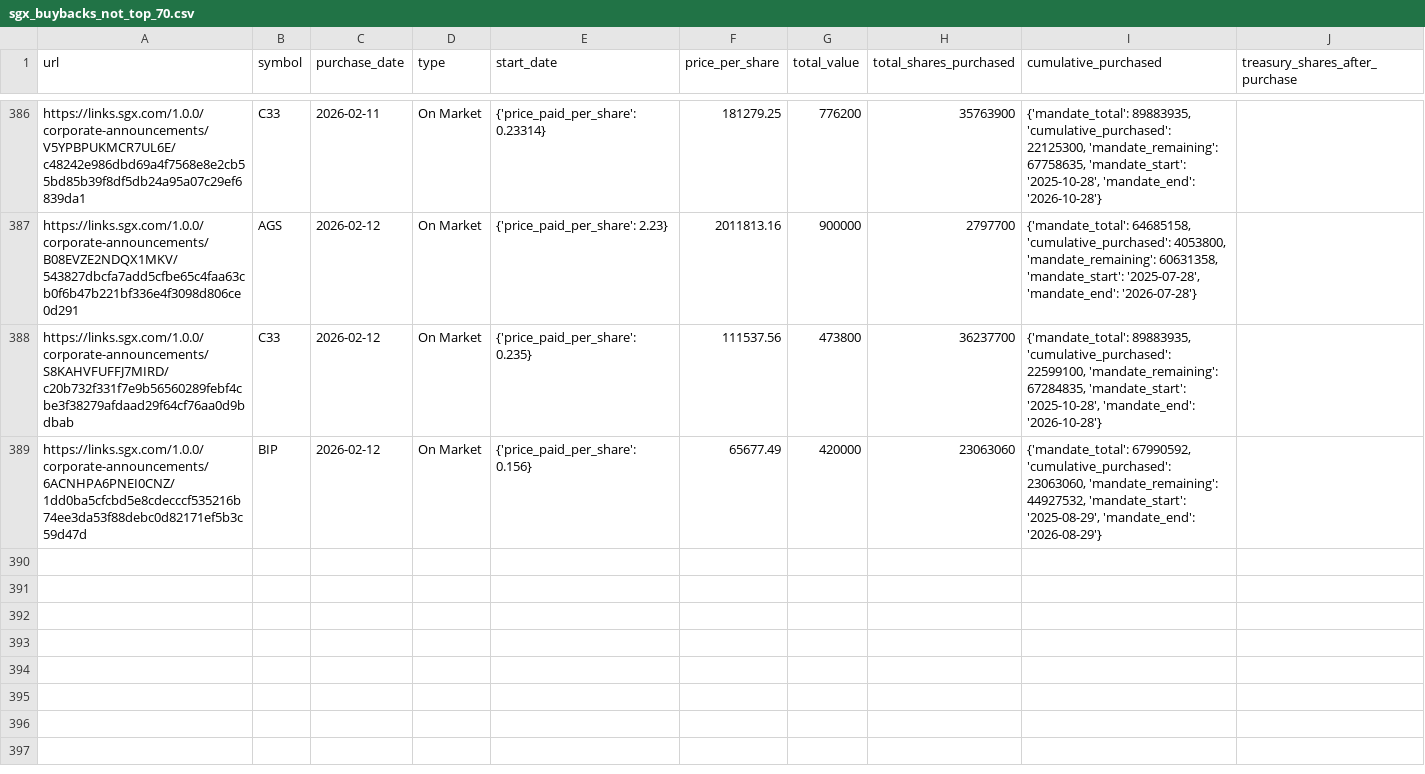
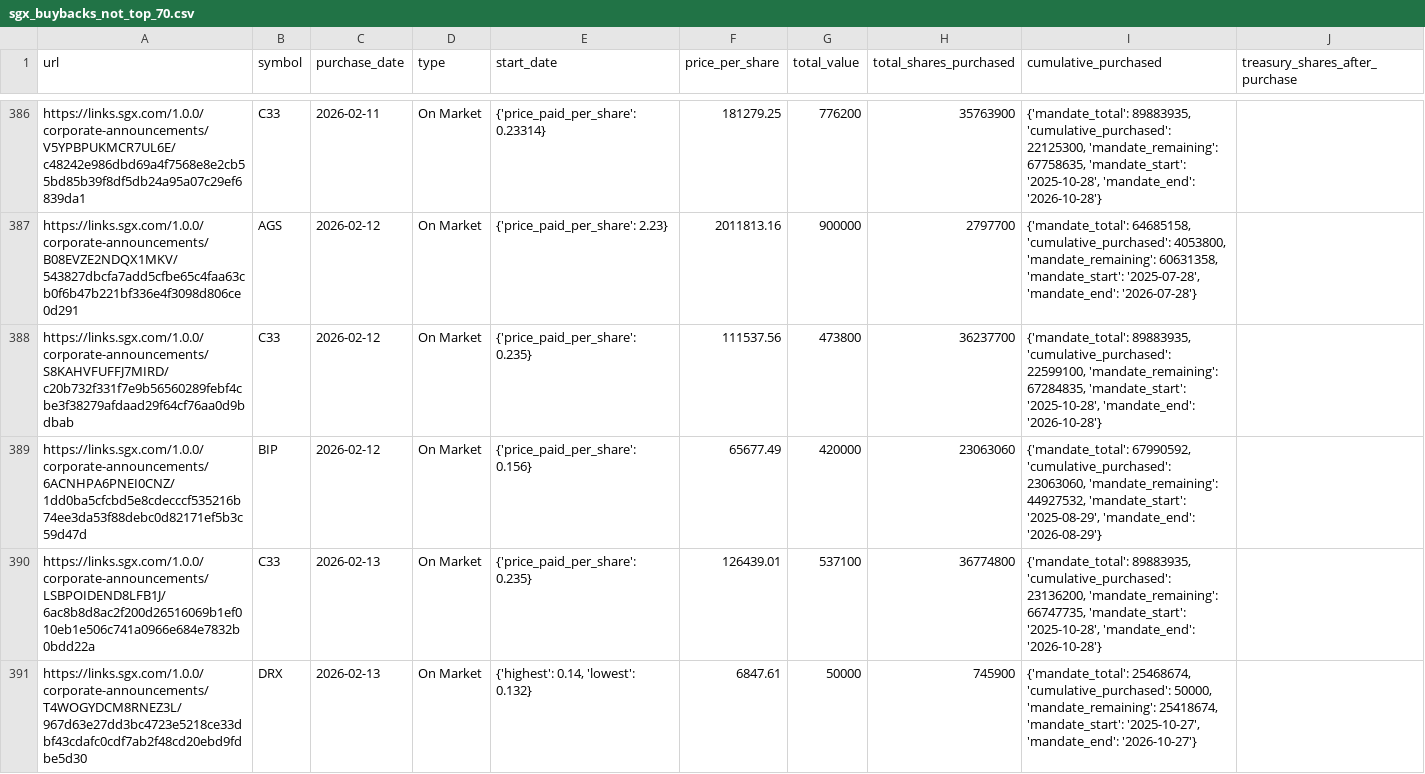
Before and after one commit to supertypeai/sgx_buyback_pipeline, a CSV file: data/scraper_output/sgx_buyback/sgx_buybacks_not_top_70.csv, drawn as a sheet; only a part is shown, gaps mark what is left out.

```diff
--- a/data/scraper_output/sgx_buyback/sgx_buybacks_not_top_70.csv
+++ b/data/scraper_output/sgx_buyback/sgx_buybacks_not_top_70.csv
@@ -389 +389,3 @@ https://links.sgx.com/1.0.0/corporate-announcements/S8KAHVFUFFJ7MIRD/c20b732f331
 https://links.sgx.com/1.0.0/corporate-announcements/6ACNHPA6PNEI0CNZ/1dd0ba5cfcbd5e8cdecccf535216b74ee3da53f88debc0d82171ef5b3c59d47d,BIP,2026-02-12,On Market,{'price_paid_per_share': 0.156},65677.49,420000,23063060,"{'mandate_total': 67990592, 'cumulative_purchased': 23063060, 'mandate_remaining': 44927532, 'mandate_start': '2025-08-29', 'mandate_end': '2026-08-29'}"
+https://links.sgx.com/1.0.0/corporate-announcements/LSBPOIDEND8LFB1J/6ac8b8d8ac2f200d26516069b1ef010eb1e506c741a0966e684e7832b0bdd22a,C33,2026-02-13,On Market,{'price_paid_per_share': 0.235},126439.01,537100,36774800,"{'mandate_total': 89883935, 'cumulative_purchased': 23136200, 'mandate_remaining': 66747735, 'mandate_start': '2025-10-28', 'mandate_end': '2026-10-28'}"
+https://links.sgx.com/1.0.0/corporate-announcements/T4WOGYDCM8RNEZ3L/967d63e27dd3bc4723e5218ce33dbf43cdafc0cdf7ab2f48cd20ebd9fdbe5d30,DRX,2026-02-13,On Market,"{'highest': 0.14, 'lowest': 0.132}",6847.61,50000,745900,"{'mandate_total': 25468674, 'cumulative_purchased': 50000, 'mandate_remaining': 25418674, 'mandate_start': '2025-10-27', 'mandate_end': '2026-10-27'}"
```
Also changed, not shown: 3 other files.
